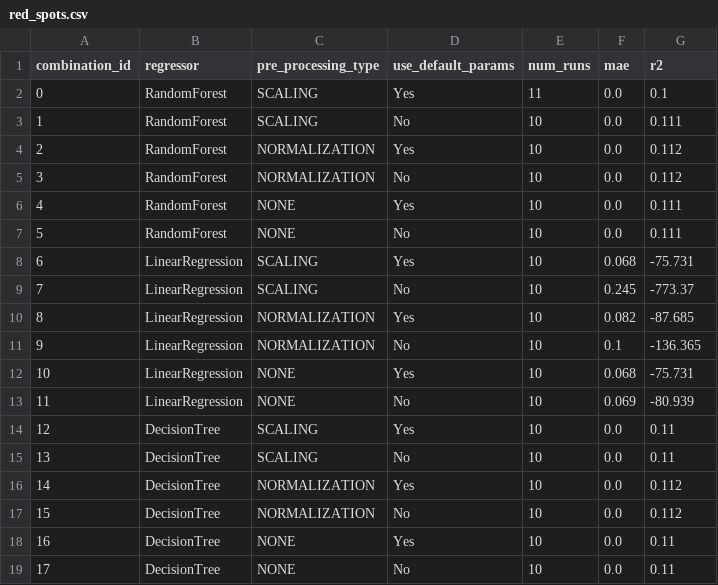
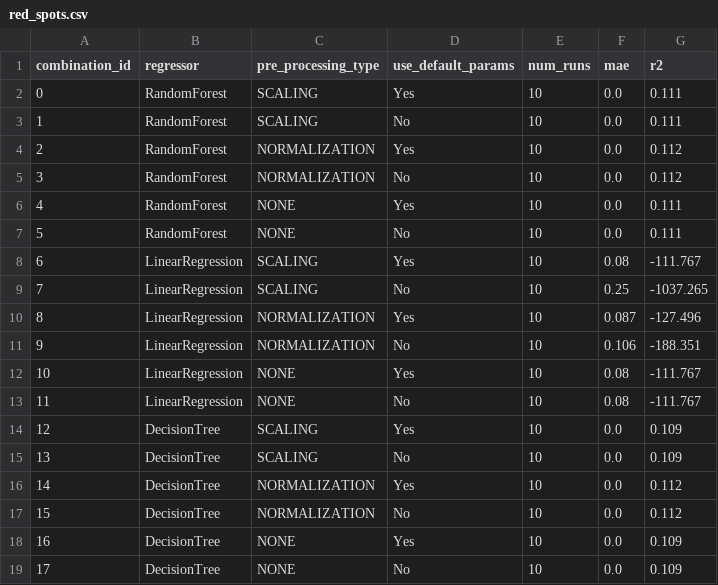
Before and after one commit to rohitrajgopalan/mlm, a CSV file: results/low/zeronet/13/red_spots.csv, drawn as a sheet.

Commit message:
Latest results following Efficiency improvements

```diff
--- a/results/low/zeronet/13/red_spots.csv
+++ b/results/low/zeronet/13/red_spots.csv
@@ -1,3 +1,3 @@
 combination_id,regressor,pre_processing_type,use_default_params,num_runs,mae,r2
-0,RandomForest,SCALING,Yes,11,0.0,0.1
+0,RandomForest,SCALING,Yes,10,0.0,0.111
 1,RandomForest,SCALING,No,10,0.0,0.111
@@ -7,13 +7,13 @@ combination_id,regressor,pre_processing_type,use_default_params,num_runs,mae,r2
 5,RandomForest,NONE,No,10,0.0,0.111
-6,LinearRegression,SCALING,Yes,10,0.068,-75.731
-7,LinearRegression,SCALING,No,10,0.245,-773.37
-8,LinearRegression,NORMALIZATION,Yes,10,0.082,-87.685
-9,LinearRegression,NORMALIZATION,No,10,0.1,-136.365
-10,LinearRegression,NONE,Yes,10,0.068,-75.731
-11,LinearRegression,NONE,No,10,0.069,-80.939
-12,DecisionTree,SCALING,Yes,10,0.0,0.11
-13,DecisionTree,SCALING,No,10,0.0,0.11
+6,LinearRegression,SCALING,Yes,10,0.08,-111.767
+7,LinearRegression,SCALING,No,10,0.25,-1037.265
+8,LinearRegression,NORMALIZATION,Yes,10,0.087,-127.496
+9,LinearRegression,NORMALIZATION,No,10,0.106,-188.351
+10,LinearRegression,NONE,Yes,10,0.08,-111.767
+11,LinearRegression,NONE,No,10,0.08,-111.767
+12,DecisionTree,SCALING,Yes,10,0.0,0.109
+13,DecisionTree,SCALING,No,10,0.0,0.109
 14,DecisionTree,NORMALIZATION,Yes,10,0.0,0.112
 15,DecisionTree,NORMALIZATION,No,10,0.0,0.112
-16,DecisionTree,NONE,Yes,10,0.0,0.11
-17,DecisionTree,NONE,No,10,0.0,0.11
+16,DecisionTree,NONE,Yes,10,0.0,0.109
+17,DecisionTree,NONE,No,10,0.0,0.109
```
Also changed, not shown: results/low/zeronet/13/blue_spots.csv, results/low/zeronet/13/distance_to_enemy_aggregator.csv, 6 other files.
